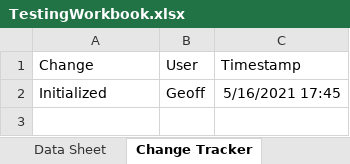
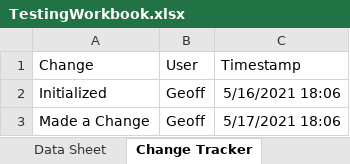
Before and after one commit to gmcmahon333/testing123, an Excel workbook: TestingWorkbook.xlsx, sheet Change Tracker, drawn as a sheet; values as stored, in another font and other column widths than the file's, no borders; the diff names each change by its address in the sheet, - before the commit and + after, or states it on an @@ line.

Commit message:
TestingWorkbook
Updated testingworkbook

```diff
--- a/TestingWorkbook.xlsx (sheet Change Tracker)
+++ b/TestingWorkbook.xlsx (sheet Change Tracker)
-C2 (Timestamp): 5/16/2021 17:45
+C2 (Timestamp): 5/16/2021 18:06
+row 3: Made a Change | Geoff | 5/17/2021 18:06
```
